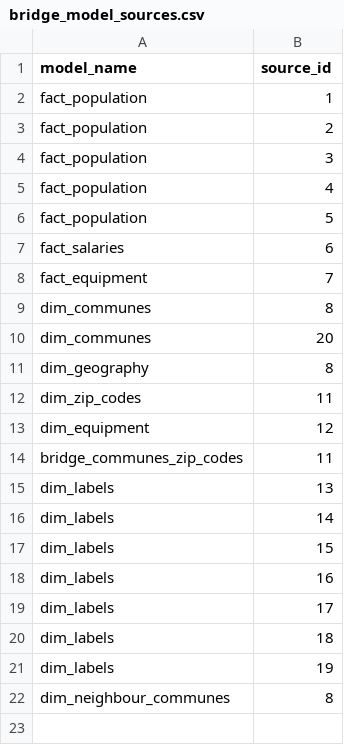
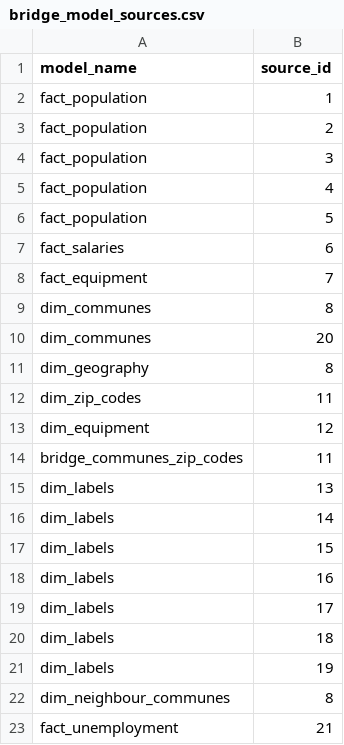
Before and after one commit to enarroied/french_towns_lakehouse, a CSV file: data_sources/dim_source/bridge_model_sources.csv, drawn as a sheet.

```diff
--- a/data_sources/dim_source/bridge_model_sources.csv
+++ b/data_sources/dim_source/bridge_model_sources.csv
@@ -22 +22,2 @@ dim_labels,19
 dim_neighbour_communes,8
+fact_unemployment,21
```
Also changed, not shown: data_sources/dim_source/sources.csv, 22 other files.
